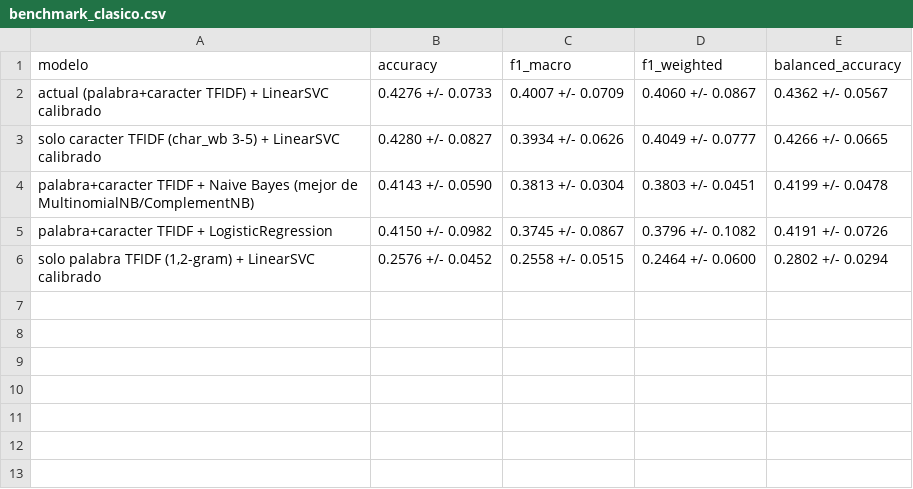
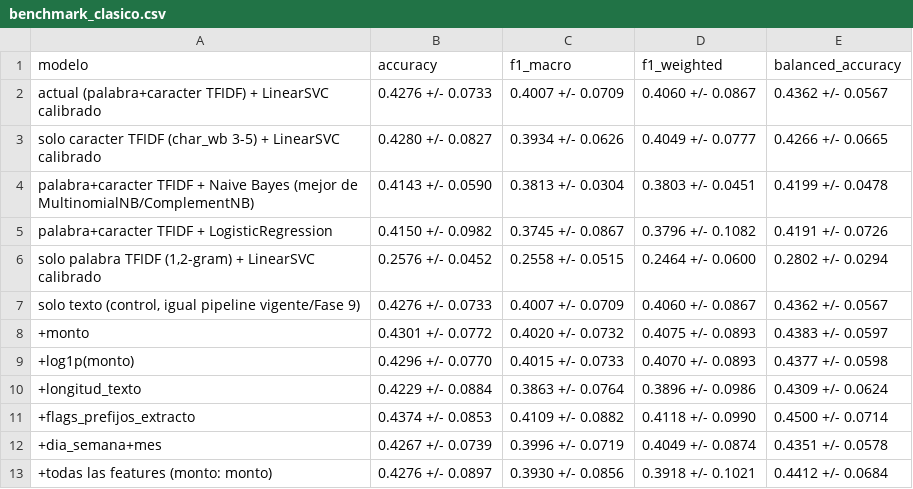
Before and after one commit to No-Country-simulation/G9-LATAM-TEAM-44-FinanceAI, a CSV file: ciencia-datos/experimentos/benchmark_clasico.csv, drawn as a sheet; the diff names each change by its address in the sheet, - before the commit and + after, or states it on an @@ line.

Commit message:
Fase 10: benchmark texto vs texto+features adicionales (monto, longitud, flags, temporal)

```diff
--- a/ciencia-datos/experimentos/benchmark_clasico.csv
+++ b/ciencia-datos/experimentos/benchmark_clasico.csv
+row 7: solo texto (control, igual pipeline vigente/Fase 9) | 0.4276 +/- 0.0733 | 0.4007 +/- 0.0709 | 0.4060 +/- 0.0867 | 0.4362 +/- 0.0567
+row 8: +monto | 0.4301 +/- 0.0772 | 0.4020 +/- 0.0732 | 0.4075 +/- 0.0893 | 0.4383 +/- 0.0597
+row 9: +log1p(monto) | 0.4296 +/- 0.0770 | 0.4015 +/- 0.0733 | 0.4070 +/- 0.0893 | 0.4377 +/- 0.0598
+row 10: +longitud_texto | 0.4229 +/- 0.0884 | 0.3863 +/- 0.0764 | 0.3896 +/- 0.0986 | 0.4309 +/- 0.0624
+row 11: +flags_prefijos_extracto | 0.4374 +/- 0.0853 | 0.4109 +/- 0.0882 | 0.4118 +/- 0.0990 | 0.4500 +/- 0.0714
+row 12: +dia_semana+mes | 0.4267 +/- 0.0739 | 0.3996 +/- 0.0719 | 0.4049 +/- 0.0874 | 0.4351 +/- 0.0578
+row 13: +todas las features (monto: monto) | 0.4276 +/- 0.0897 | 0.3930 +/- 0.0856 | 0.3918 +/- 0.1021 | 0.4412 +/- 0.0684
```
Also changed, not shown: 2 other files.
